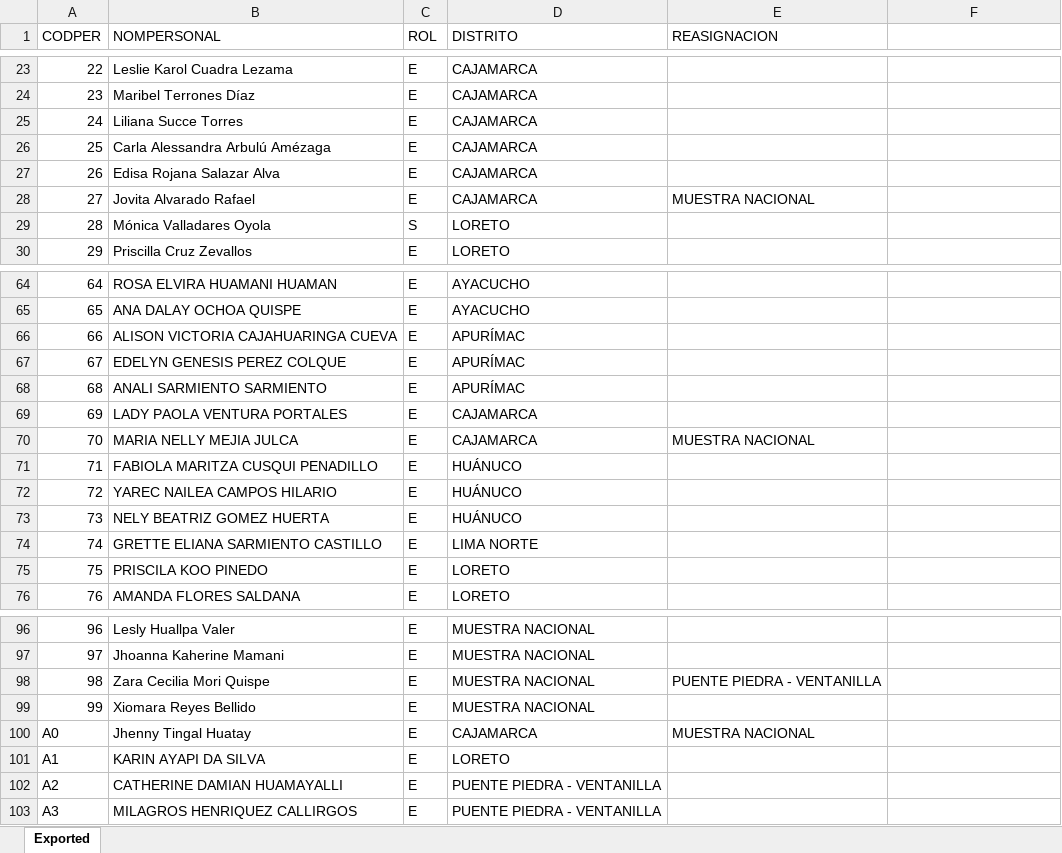
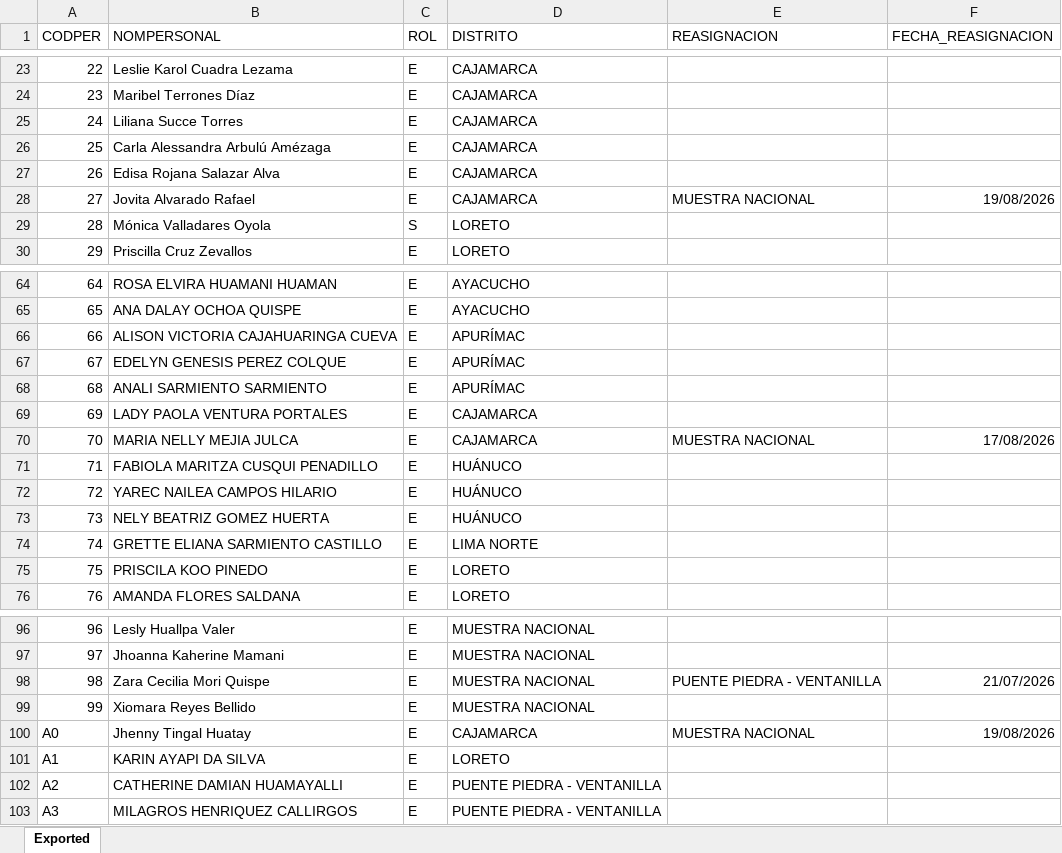
Before and after one commit to apmoncadaa-spec/dashboard-seguimiento-ijm, an Excel workbook: data/BD Personal.xlsx, sheet Exported, drawn as a sheet; only a part is shown, gaps mark what is left out; values as stored, in another font and other column widths than the file's, no borders; the diff names each change by its address in the sheet, - before the commit and + after, or states it on an @@ line.

```diff
--- a/data/BD Personal.xlsx (sheet Exported)
+++ b/data/BD Personal.xlsx (sheet Exported)
-F1: (empty)
+F1: FECHA_REASIGNACION
-F28 (FECHA_REASIGNACION): (empty)
+F28 (FECHA_REASIGNACION): 19/08/2026
-F70 (FECHA_REASIGNACION): (empty)
+F70 (FECHA_REASIGNACION): 17/08/2026
-F98 (FECHA_REASIGNACION): (empty)
+F98 (FECHA_REASIGNACION): 21/07/2026
-F100 (FECHA_REASIGNACION): (empty)
+F100 (FECHA_REASIGNACION): 19/08/2026
```
Also changed, not shown: 8 other files.
